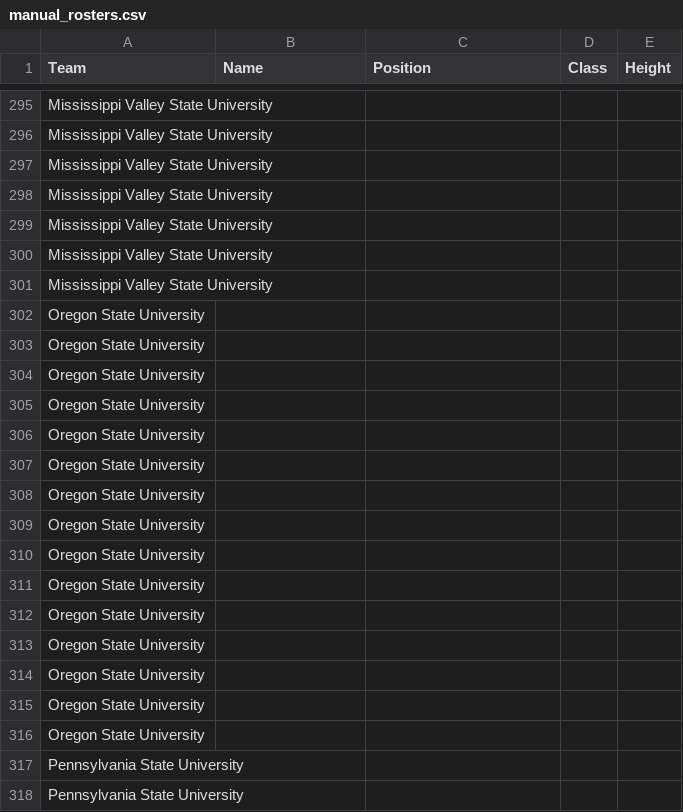
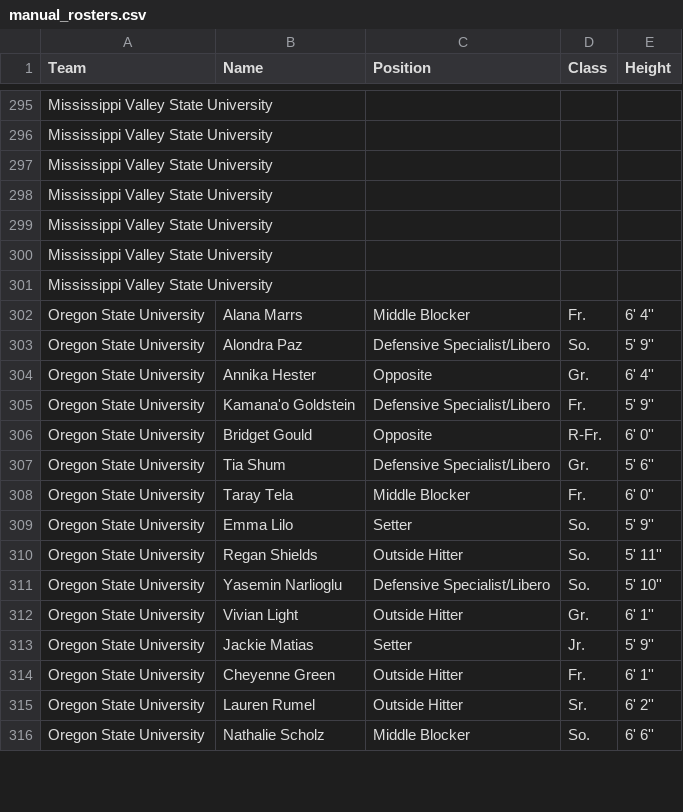
Before and after one commit to boblablaw/vb_scraper, a CSV file: settings/manual_rosters.csv, drawn as a sheet; only a part is shown, gaps mark what is left out; removed rows and columns are numbered as before the commit, all else as after; the diff covers the shown part only; the diff names each change by its address in the sheet, - before the commit and + after, or states it on an @@ line.

```diff
--- a/settings/manual_rosters.csv
+++ b/settings/manual_rosters.csv
-row 302: Oregon State University
-row 303: Oregon State University
-row 304: Oregon State University
-row 305: Oregon State University
-row 306: Oregon State University
-row 307: Oregon State University
-row 308: Oregon State University
-row 309: Oregon State University
-row 310: Oregon State University
-row 311: Oregon State University
-row 312: Oregon State University
-row 313: Oregon State University
-row 314: Oregon State University
-row 315: Oregon State University
-row 316: Oregon State University
-row 317: Pennsylvania State University
-row 318: Pennsylvania State University
+row 302: Oregon State University | Alana Marrs | Middle Blocker | Fr. | 6' 4''
+row 303: Oregon State University | Alondra Paz | Defensive Specialist/Libero | So. | 5' 9''
+row 304: Oregon State University | Annika Hester | Opposite | Gr. | 6' 4''
+row 305: Oregon State University | Kamana'o Goldstein | Defensive Specialist/Libero | Fr. | 5' 9''
+row 306: Oregon State University | Bridget Gould | Opposite | R-Fr. | 6' 0''
+row 307: Oregon State University | Tia Shum | Defensive Specialist/Libero | Gr. | 5' 6''
+row 308: Oregon State University | Taray Tela | Middle Blocker | Fr. | 6' 0''
+row 309: Oregon State University | Emma Lilo | Setter | So. | 5' 9''
+row 310: Oregon State University | Regan Shields | Outside Hitter | So. | 5' 11''
+row 311: Oregon State University | Yasemin Narlioglu | Defensive Specialist/Libero | So. | 5' 10''
+row 312: Oregon State University | Vivian Light | Outside Hitter | Gr. | 6' 1''
+row 313: Oregon State University | Jackie Matias | Setter | Jr. | 5' 9''
+row 314: Oregon State University | Cheyenne Green | Outside Hitter | Fr. | 6' 1''
+row 315: Oregon State University | Lauren Rumel | Outside Hitter | Sr. | 6' 2''
+row 316: Oregon State University | Nathalie Scholz | Middle Blocker | So. | 6' 6''
```
Also changed, not shown: 2 added rows and 18 edited cells elsewhere in this file, 7 other files.
